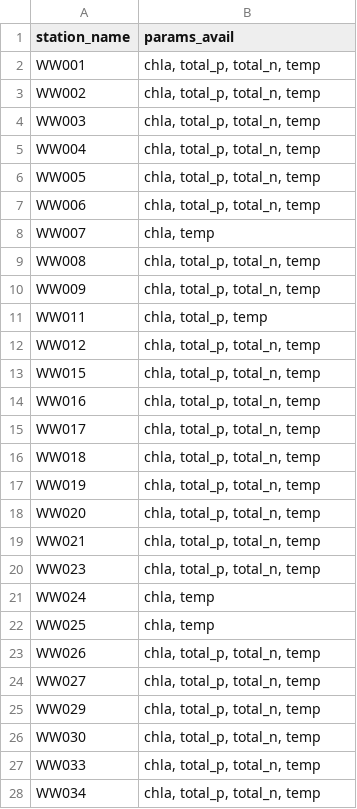
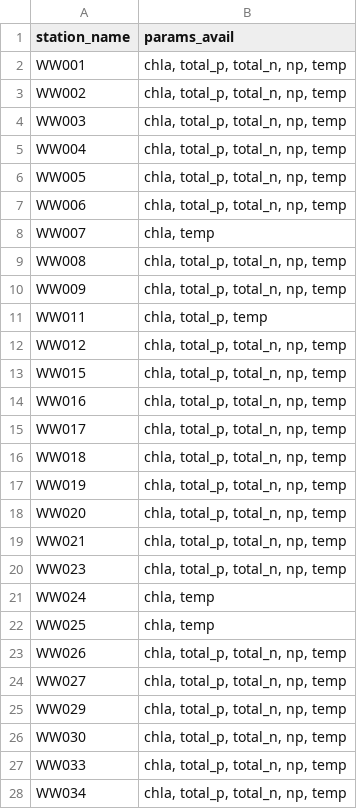
Before and after one commit to USEPA/ri_wq_trends, a CSV file: data/ww_avail_data_stations.csv, drawn as a sheet; only a part is shown; the diff covers the shown part only.

```diff
--- a/data/ww_avail_data_stations.csv
+++ b/data/ww_avail_data_stations.csv
@@ -1,28 +1,28 @@
 station_name,params_avail
-WW001,"chla, total_p, total_n, temp"
-WW002,"chla, total_p, total_n, temp"
-WW003,"chla, total_p, total_n, temp"
-WW004,"chla, total_p, total_n, temp"
-WW005,"chla, total_p, total_n, temp"
-WW006,"chla, total_p, total_n, temp"
+WW001,"chla, total_p, total_n, np, temp"
+WW002,"chla, total_p, total_n, np, temp"
+WW003,"chla, total_p, total_n, np, temp"
+WW004,"chla, total_p, total_n, np, temp"
+WW005,"chla, total_p, total_n, np, temp"
+WW006,"chla, total_p, total_n, np, temp"
 WW007,"chla, temp"
-WW008,"chla, total_p, total_n, temp"
-WW009,"chla, total_p, total_n, temp"
+WW008,"chla, total_p, total_n, np, temp"
+WW009,"chla, total_p, total_n, np, temp"
 WW011,"chla, total_p, temp"
-WW012,"chla, total_p, total_n, temp"
-WW015,"chla, total_p, total_n, temp"
-WW016,"chla, total_p, total_n, temp"
-WW017,"chla, total_p, total_n, temp"
-WW018,"chla, total_p, total_n, temp"
-WW019,"chla, total_p, total_n, temp"
-WW020,"chla, total_p, total_n, temp"
-WW021,"chla, total_p, total_n, temp"
-WW023,"chla, total_p, total_n, temp"
+WW012,"chla, total_p, total_n, np, temp"
+WW015,"chla, total_p, total_n, np, temp"
+WW016,"chla, total_p, total_n, np, temp"
+WW017,"chla, total_p, total_n, np, temp"
+WW018,"chla, total_p, total_n, np, temp"
+WW019,"chla, total_p, total_n, np, temp"
+WW020,"chla, total_p, total_n, np, temp"
+WW021,"chla, total_p, total_n, np, temp"
+WW023,"chla, total_p, total_n, np, temp"
 WW024,"chla, temp"
 WW025,"chla, temp"
-WW026,"chla, total_p, total_n, temp"
-WW027,"chla, total_p, total_n, temp"
-WW029,"chla, total_p, total_n, temp"
-WW030,"chla, total_p, total_n, temp"
-WW033,"chla, total_p, total_n, temp"
-WW034,"chla, total_p, total_n, temp"
+WW026,"chla, total_p, total_n, np, temp"
+WW027,"chla, total_p, total_n, np, temp"
+WW029,"chla, total_p, total_n, np, temp"
+WW030,"chla, total_p, total_n, np, temp"
+WW033,"chla, total_p, total_n, np, temp"
+WW034,"chla, total_p, total_n, np, temp"
```
Also changed, not shown: 40 edited cells elsewhere in this file, 8 other files.
